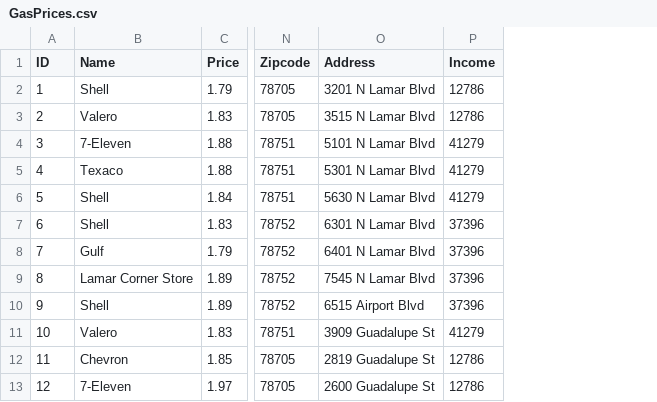
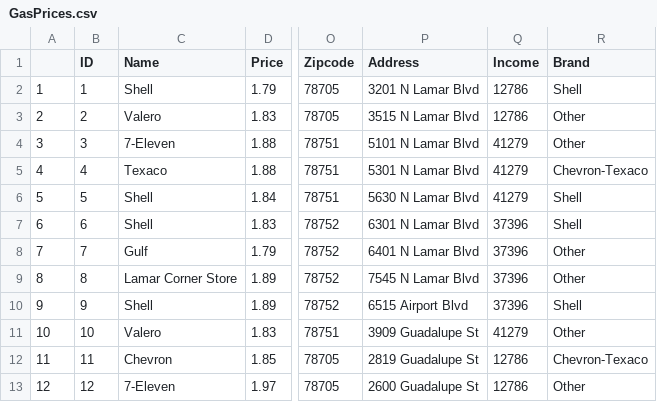
Before and after one commit to jgscott/STA371H_Spring2017, a CSV file: data/GasPrices.csv, drawn as a sheet; only a part is shown, gaps mark what is left out; the diff names each change by its address in the sheet, - before the commit and + after, or states it on an @@ line.

```diff
--- a/data/GasPrices.csv
+++ b/data/GasPrices.csv
+column A, rows 2-13: 1 | 2 | 3 | 4 | 5 | 6 | 7 | 8 | 9 | 10 | 11 | 12
+column R (Brand), rows 2-13: Shell | Other | Other | Chevron-Texaco | Shell | Shell | Other | Other | Shell | Other | Chevron-Texaco | Other
```
Also changed, not shown: 3 other files.
